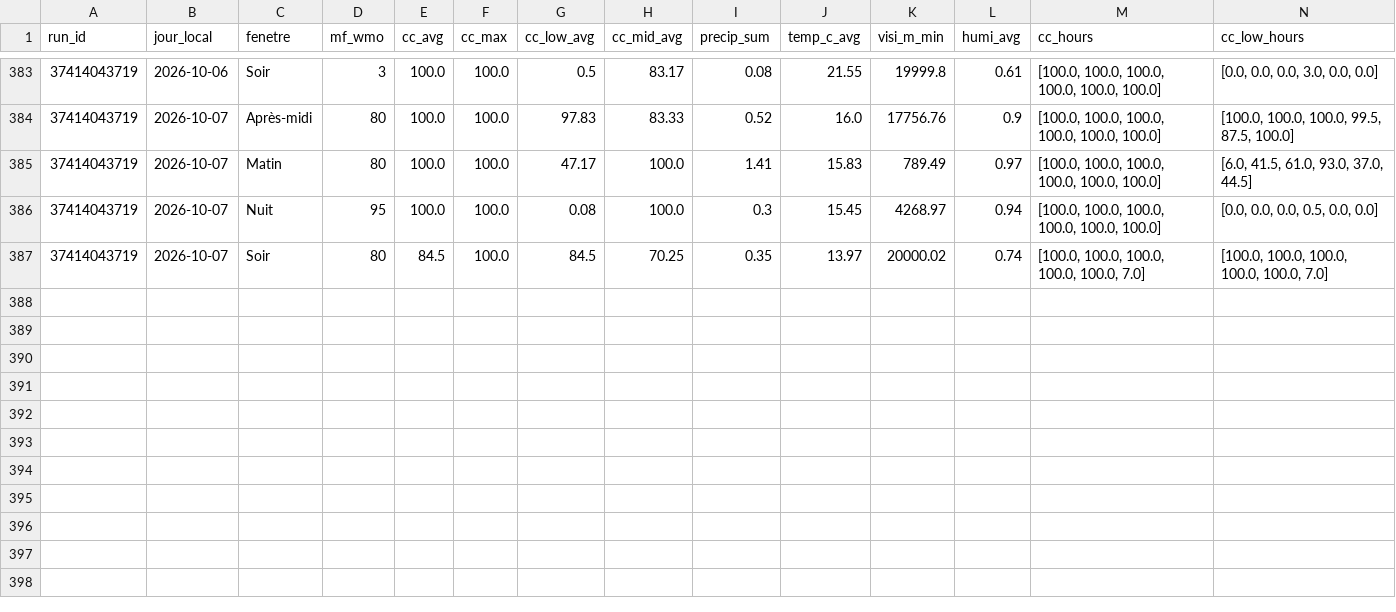
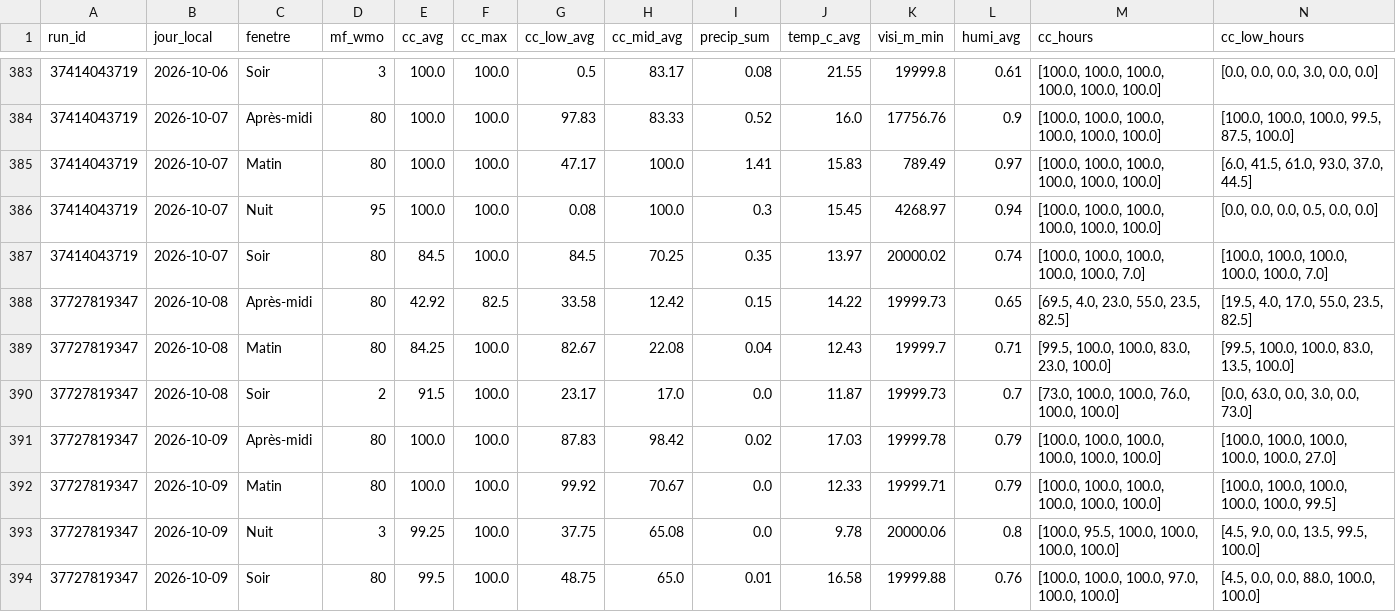
Before and after one commit to atantet/meteo, a CSV file: data/calibration/dataset.csv, drawn as a sheet; only a part is shown, gaps mark what is left out; rows hold the shown columns only; the diff names each change by its address in the sheet, - before the commit and + after, or states it on an @@ line.

Commit message:
chore(calibration): pipeline auto 2026-10-08T05:15Z

```diff
--- a/data/calibration/dataset.csv
+++ b/data/calibration/dataset.csv
+row 388: 37727819347 | 2026-10-08 | Après-midi | 80 | 42.92 | 82.5 | 33.58 | 12.42 | 0.15 | 14.22 | 19999.73 | 0.65 | [69.5, 4.0, 23.0, 55.0, 23.5, 82.5] | [19.5, 4.0, 17.0, 55.0, 23.5, 82.5]
+row 389: 37727819347 | 2026-10-08 | Matin | 80 | 84.25 | 100.0 | 82.67 | 22.08 | 0.04 | 12.43 | 19999.7 | 0.71 | [99.5, 100.0, 100.0, 83.0, 23.0, 100.0] | [99.5, 100.0, 100.0, 83.0, 13.5, 100.0]
+row 390: 37727819347 | 2026-10-08 | Soir | 2 | 91.5 | 100.0 | 23.17 | 17.0 | 0.0 | 11.87 | 19999.73 | 0.7 | [73.0, 100.0, 100.0, 76.0, 100.0, 100.0] | [0.0, 63.0, 0.0, 3.0, 0.0, 73.0]
+row 391: 37727819347 | 2026-10-09 | Après-midi | 80 | 100.0 | 100.0 | 87.83 | 98.42 | 0.02 | 17.03 | 19999.78 | 0.79 | [100.0, 100.0, 100.0, 100.0, 100.0, 100.0] | [100.0, 100.0, 100.0, 100.0, 100.0, 27.0]
+row 392: 37727819347 | 2026-10-09 | Matin | 80 | 100.0 | 100.0 | 99.92 | 70.67 | 0.0 | 12.33 | 19999.71 | 0.79 | [100.0, 100.0, 100.0, 100.0, 100.0, 100.0] | [100.0, 100.0, 100.0, 100.0, 100.0, 99.5]
+row 393: 37727819347 | 2026-10-09 | Nuit | 3 | 99.25 | 100.0 | 37.75 | 65.08 | 0.0 | 9.78 | 20000.06 | 0.8 | [100.0, 95.5, 100.0, 100.0, 100.0, 100.0] | [4.5, 9.0, 0.0, 13.5, 99.5, 100.0]
+row 394: 37727819347 | 2026-10-09 | Soir | 80 | 99.5 | 100.0 | 48.75 | 65.0 | 0.01 | 16.58 | 19999.88 | 0.76 | [100.0, 100.0, 100.0, 97.0, 100.0, 100.0] | [4.5, 0.0, 0.0, 88.0, 100.0, 100.0]
```
Also changed, not shown: data/calibration/labels.csv.
